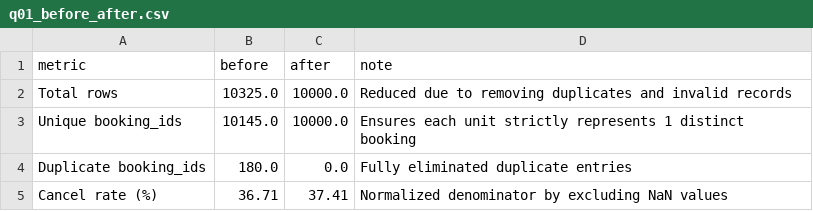
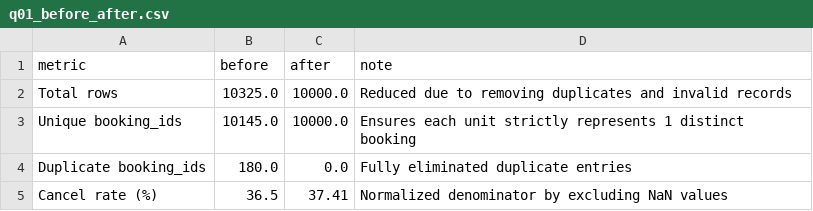
Before and after one commit to hanhathuy/hotel-booking-analysis, a CSV file: outputs/tables/q01_before_after.csv, drawn as a sheet.

```diff
--- a/outputs/tables/q01_before_after.csv
+++ b/outputs/tables/q01_before_after.csv
@@ -4,2 +4,2 @@ Unique booking_ids,10145.0,10000.0,Ensures each unit strictly represents 1 disti
 Duplicate booking_ids,180.0,0.0,Fully eliminated duplicate entries
-Cancel rate (%),36.71,37.41,Normalized denominator by excluding NaN values
+Cancel rate (%),36.5,37.41,Normalized denominator by excluding NaN values
```
Also changed, not shown: outputs/cleaning_log.csv, 4 other files.
